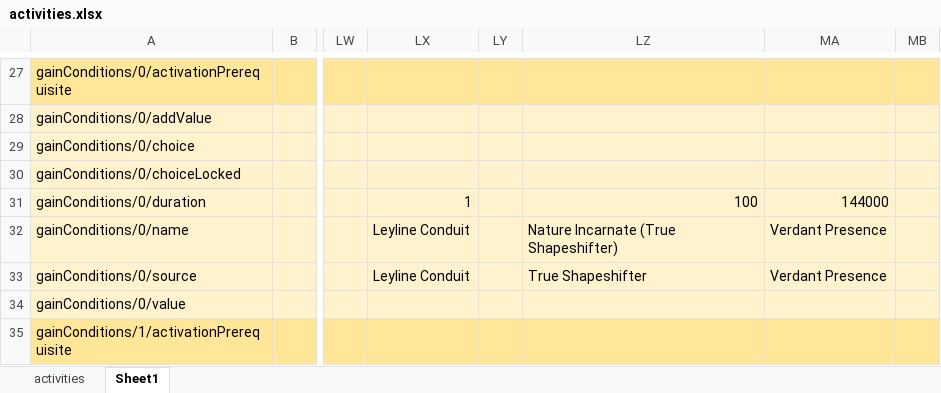
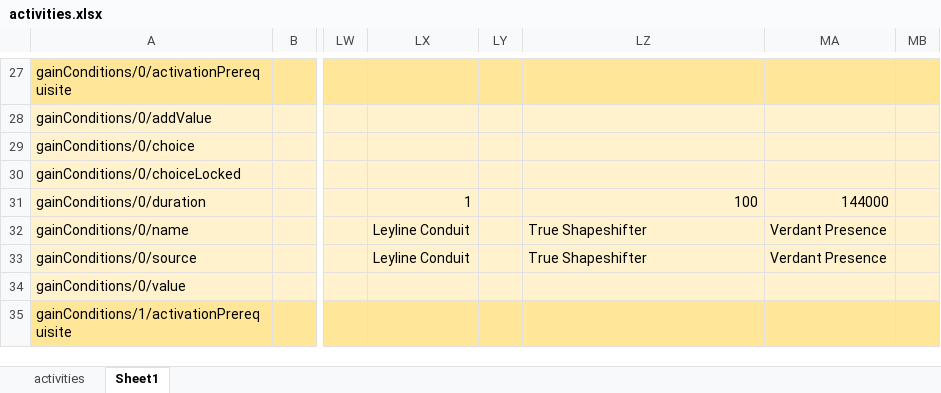
Before and after one commit to bukiro/PECS, an Excel workbook: work assets/activities.xlsx, sheet Sheet1, drawn as a sheet; only a part is shown, gaps mark what is left out; values as stored, in another font and other column widths than the file's, no borders; conditional formats not drawn; the diff names each change by its address in the sheet, - before the commit and + after, or states it on an @@ line.

```diff
--- a/work assets/activities.xlsx (sheet Sheet1)
+++ b/work assets/activities.xlsx (sheet Sheet1)
-LZ32: Nature Incarnate (True Shapeshifter)
+LZ32: True Shapeshifter
```
Also changed, not shown: work assets/spells.xlsx, 16 other files.
